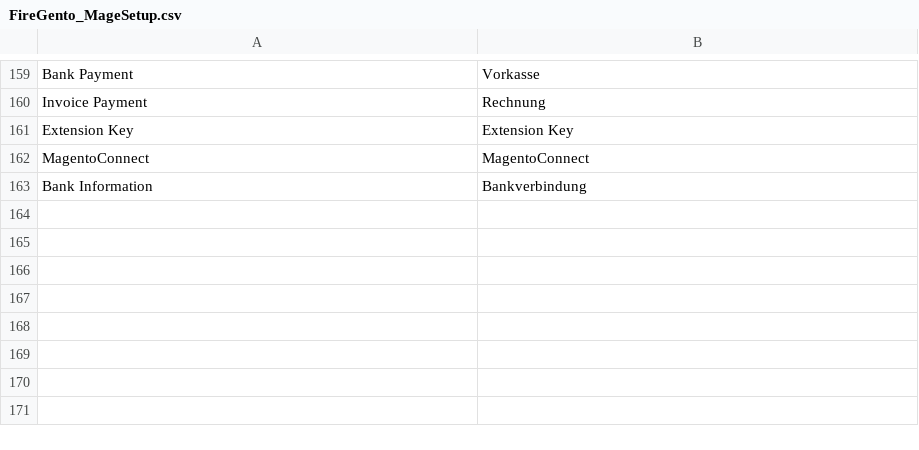
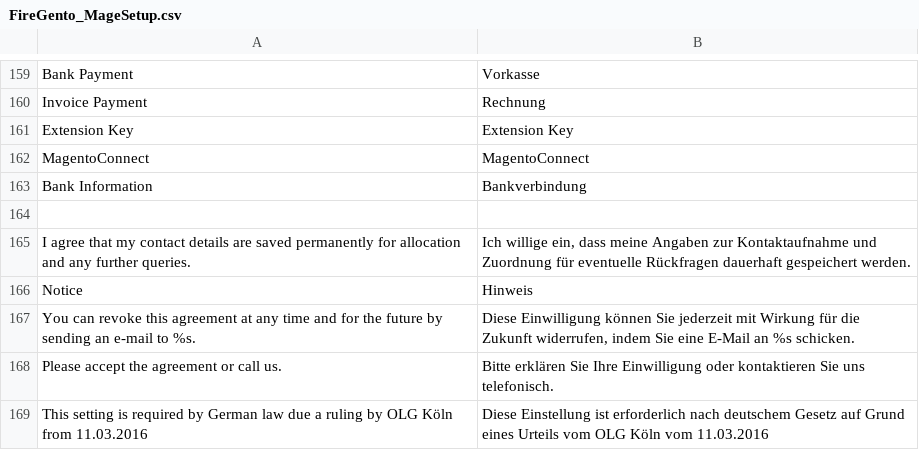
Before and after one commit to firegento/firegento-magesetup, a CSV file: src/app/locale/de_DE/FireGento_MageSetup.csv, drawn as a sheet; only a part is shown, gaps mark what is left out.

Commit message:
[+FEATURE] Add checkbox to default contacts form to accept agreement
Is required by German law due to a ruling by OLG Köln from 11.03.2016
Is disabled by default, needs to be set for German shops

```diff
--- a/src/app/locale/de_DE/FireGento_MageSetup.csv
+++ b/src/app/locale/de_DE/FireGento_MageSetup.csv
@@ -163 +163,7 @@
 "Bank Information","Bankverbindung"
+
+"I agree that my contact details are saved permanently for allocation and any further queries.","Ich willige ein, dass meine Angaben zur Kontaktaufnahme und Zuordnung für eventuelle Rückfragen dauerhaft gespeichert werden."
+"Notice","Hinweis"
+"You can revoke this agreement at any time and for the future by sending an e-mail to %s.","Diese Einwilligung können Sie jederzeit mit Wirkung für die Zukunft widerrufen, indem Sie eine E-Mail an %s schicken."
+"Please accept the agreement or call us.","Bitte erklären Sie Ihre Einwilligung oder kontaktieren Sie uns telefonisch."
+"This setting is required by German law due a ruling by OLG Köln from 11.03.2016","Diese Einstellung ist erforderlich nach deutschem Gesetz auf Grund eines Urteils vom OLG Köln vom 11.03.2016"
```
Also changed, not shown: src/app/locale/en_US/FireGento_MageSetup.csv, 5 other files.
